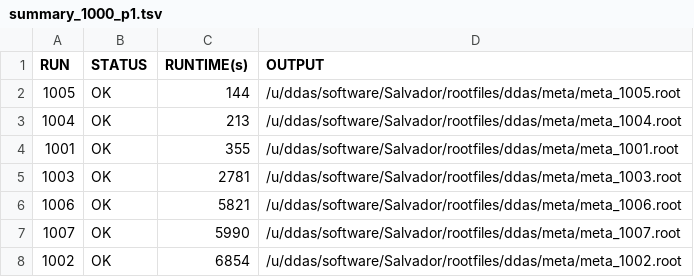
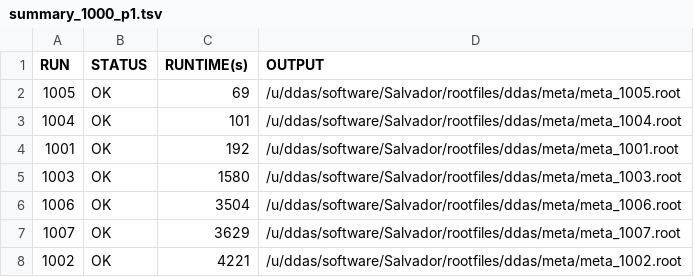
Before and after one commit to ddas-gsi/Salvador, a TSV file: summaryFiles/summary_1000_p1.tsv, drawn as a sheet.

```diff
--- a/summaryFiles/summary_1000_p1.tsv
+++ b/summaryFiles/summary_1000_p1.tsv
@@ -1,8 +1,8 @@
 RUN	STATUS	RUNTIME(s)	OUTPUT
-1005	OK	144	/u/ddas/software/Salvador/rootfiles/ddas/meta/meta_1005.root
-1004	OK	213	/u/ddas/software/Salvador/rootfiles/ddas/meta/meta_1004.root
-1001	OK	355	/u/ddas/software/Salvador/rootfiles/ddas/meta/meta_1001.root
-1003	OK	2781	/u/ddas/software/Salvador/rootfiles/ddas/meta/meta_1003.root
-1006	OK	5821	/u/ddas/software/Salvador/rootfiles/ddas/meta/meta_1006.root
-1007	OK	5990	/u/ddas/software/Salvador/rootfiles/ddas/meta/meta_1007.root
-1002	OK	6854	/u/ddas/software/Salvador/rootfiles/ddas/meta/meta_1002.root
+1005	OK	69	/u/ddas/software/Salvador/rootfiles/ddas/meta/meta_1005.root
+1004	OK	101	/u/ddas/software/Salvador/rootfiles/ddas/meta/meta_1004.root
+1001	OK	192	/u/ddas/software/Salvador/rootfiles/ddas/meta/meta_1001.root
+1003	OK	1580	/u/ddas/software/Salvador/rootfiles/ddas/meta/meta_1003.root
+1006	OK	3504	/u/ddas/software/Salvador/rootfiles/ddas/meta/meta_1006.root
+1007	OK	3629	/u/ddas/software/Salvador/rootfiles/ddas/meta/meta_1007.root
+1002	OK	4221	/u/ddas/software/Salvador/rootfiles/ddas/meta/meta_1002.root
```
Also changed, not shown: summaryFiles/summary_1000_p2.tsv, summaryFiles/summary_5000_p1.tsv, 15 other files.
